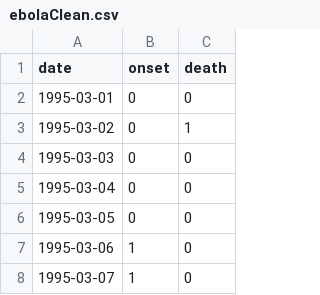
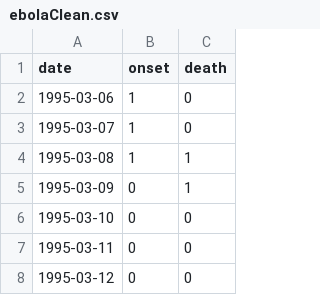
Before and after one commit to ceward18/epidemicBCM, a CSV file: data_analysis_ebola/data/ebolaClean.csv, drawn as a sheet; only a part is shown; the shorter side is filled out with more unchanged rows.

Commit message:
update ebola analysis

```diff
--- a/data_analysis_ebola/data/ebolaClean.csv
+++ b/data_analysis_ebola/data/ebolaClean.csv
@@ -1,7 +1,2 @@
 date,onset,death
-1995-03-01,0,0
-1995-03-02,0,1
-1995-03-03,0,0
-1995-03-04,0,0
-1995-03-05,0,0
 1995-03-06,1,0
```
Also changed, not shown: 20 other files.
